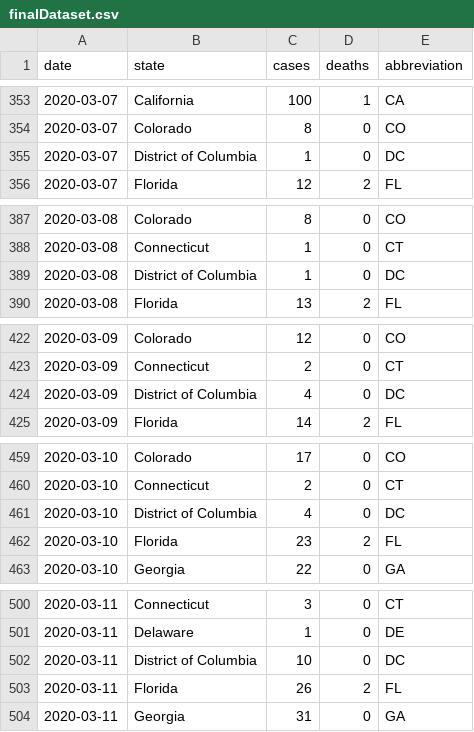
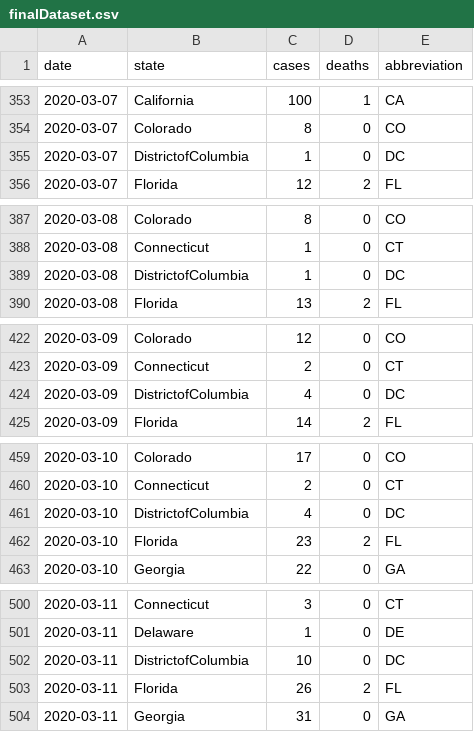
Before and after one commit to shefaliemmanuel/DATA210DatasetOrganization-Management, a CSV file: FinalProject/finalDataset.csv, drawn as a sheet; only a part is shown, gaps mark what is left out; the diff covers the shown part only.

Commit message:
update

```diff
--- a/FinalProject/finalDataset.csv
+++ b/FinalProject/finalDataset.csv
@@ -354,3 +354,3 @@ date,state,cases,deaths,abbreviation
 2020-03-07,Colorado,8,0,CO
-2020-03-07,District of Columbia,1,0,DC
+2020-03-07,DistrictofColumbia,1,0,DC
 2020-03-07,Florida,12,2,FL
@@ -388,3 +388,3 @@ date,state,cases,deaths,abbreviation
 2020-03-08,Connecticut,1,0,CT
-2020-03-08,District of Columbia,1,0,DC
+2020-03-08,DistrictofColumbia,1,0,DC
 2020-03-08,Florida,13,2,FL
@@ -423,3 +423,3 @@ date,state,cases,deaths,abbreviation
 2020-03-09,Connecticut,2,0,CT
-2020-03-09,District of Columbia,4,0,DC
+2020-03-09,DistrictofColumbia,4,0,DC
 2020-03-09,Florida,14,2,FL
@@ -460,3 +460,3 @@ date,state,cases,deaths,abbreviation
 2020-03-10,Connecticut,2,0,CT
-2020-03-10,District of Columbia,4,0,DC
+2020-03-10,DistrictofColumbia,4,0,DC
 2020-03-10,Florida,23,2,FL
@@ -501,3 +501,3 @@ date,state,cases,deaths,abbreviation
 2020-03-11,Delaware,1,0,DE
-2020-03-11,District of Columbia,10,0,DC
+2020-03-11,DistrictofColumbia,10,0,DC
 2020-03-11,Florida,26,2,FL
```
Also changed, not shown: 30 edited cells elsewhere in this file.
